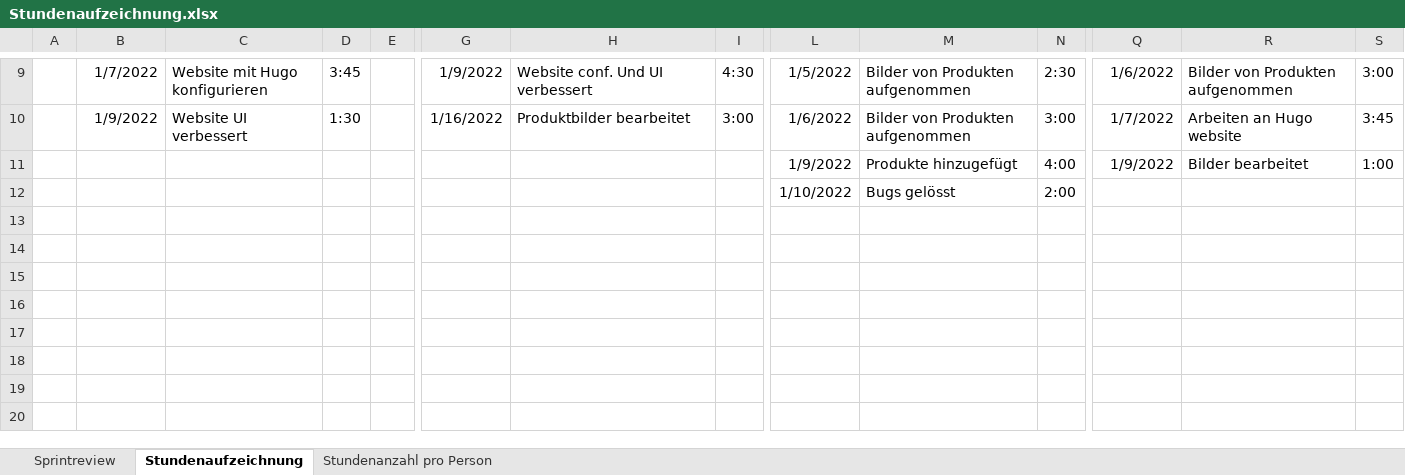
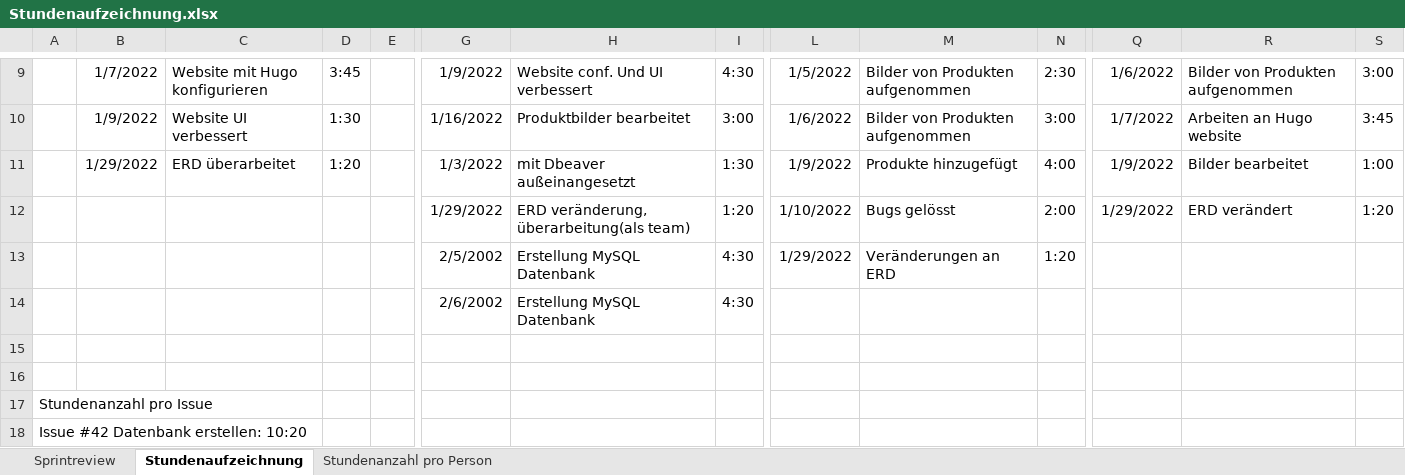
Before and after one commit to Team-Webshop-Jasmin/WebshopJasmin, an Excel workbook: Dokumente/Stundenaufzeichnung.xlsx, sheet Stundenaufzeichnung, drawn as a sheet; only a part is shown, gaps mark what is left out; values as stored, in another font and other column widths than the file's, no borders; addresses are those after the commit; rows hold the shown columns only; the diff names each change by its address in the sheet, - before the commit and + after, or states it on an @@ line.

Commit message:
Update Stundenaufzeichnung.xlsx

```diff
--- a/Dokumente/Stundenaufzeichnung.xlsx (sheet Stundenaufzeichnung)
+++ b/Dokumente/Stundenaufzeichnung.xlsx (sheet Stundenaufzeichnung)
+row 11:  | 1/29/2022 | ERD überarbeitet | 1:20 |  | 1/3/2022 | mit Dbeaver außeinangesetzt | 1:30 | 1/9/2022 | Produkte hinzugefügt | 4:00 | 1/9/2022 | Bilder bearbeitet | 1:00
+row 12:  |  |  |  |  | 1/29/2022 | ERD veränderung, überarbeitung(als team) | 1:20 | 1/10/2022 | Bugs gelösst | 2:00 | 1/29/2022 | ERD verändert | 1:20
+row 13:  |  |  |  |  | 2/5/2002 | Erstellung MySQL Datenbank | 4:30 | 1/29/2022 | Veränderungen an ERD | 1:20
+row 14:  |  |  |  |  | 2/6/2002 | Erstellung MySQL Datenbank | 4:30
-row 15:  |  |  |  |  |  |  |  | 1/9/2022 | Produkte hinzugefügt | 4:00 | 1/9/2022 | Bilder bearbeitet | 1:00
+row 15: (empty)
-row 16:  |  |  |  |  |  |  |  | 1/10/2022 | Bugs gelösst | 2:00
+row 16: (empty)
+row 17: Stundenanzahl pro Issue
+row 18: Issue #42 Datenbank erstellen: 10:20
```
Also changed, not shown: sheet Stundenanzahl pro Person, sheet Sprintreview.
